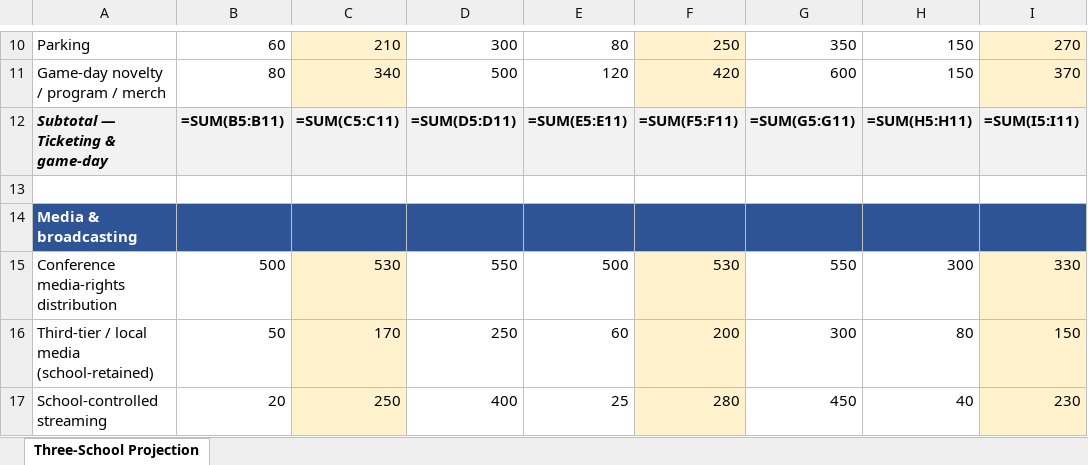
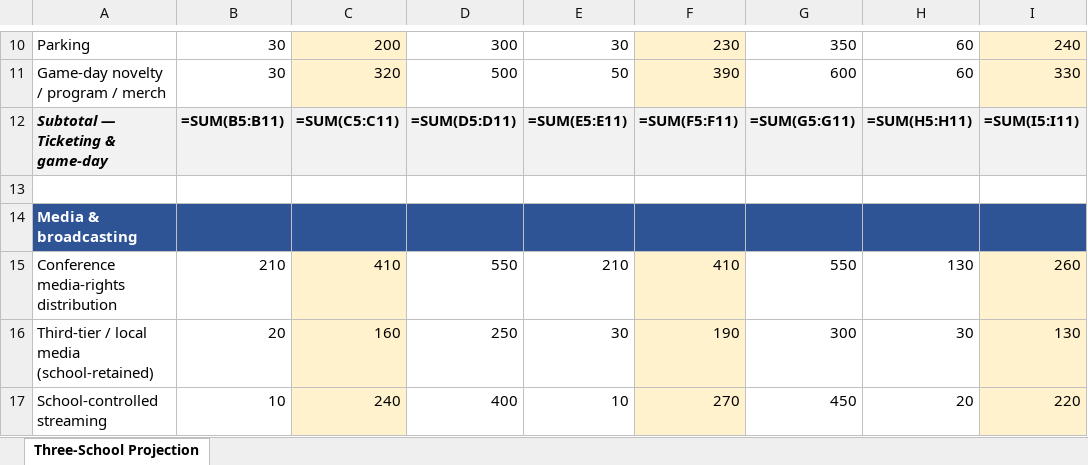
Before and after one commit to ndesilva12/brain-vault, an Excel workbook: cinderella/Outputs/2026-07-15-three-school-revenue-projection.xlsx, sheet Three-School Projection, drawn as a sheet; only a part is shown, gaps mark what is left out; values as stored, in another font and other column widths than the file's, no borders; formulas without a stored value are shown as written; the diff covers the shown part only; the diff names each change by its address in the sheet, - before the commit and + after, or states it on an @@ line.

```diff
--- a/cinderella/Outputs/2026-07-15-three-school-revenue-projection.xlsx (sheet Three-School Projection)
+++ b/cinderella/Outputs/2026-07-15-three-school-revenue-projection.xlsx (sheet Three-School Projection)
-B10: 60
+B10: 30
-C10: 210
+C10: 200
-E10: 80
+E10: 30
-F10: 250
+F10: 230
-H10:H11: 150
+H10:H11: 60
-I10: 270
+I10: 240
-B11: 80
+B11: 30
-C11: 340
+C11: 320
-E11: 120
+E11: 50
-F11: 420
+F11: 390
-I11: 370
+I11: 330
-B15: 500
+B15: 210
-C15: 530
+C15: 410
-E15: 500
+E15: 210
-F15: 530
+F15: 410
-H15: 300
+H15: 130
-I15: 330
+I15: 260
-B16: 50
+B16: 20
-C16: 170
+C16: 160
-E16: 60
+E16: 30
-F16: 200
+F16: 190
-H16: 80
+H16: 30
-I16: 150
+I16: 130
-B17: 20
+B17: 10
-C17: 250
+C17: 240
-E17: 25
+E17: 10
-F17: 280
+F17: 270
-H17: 40
+H17: 20
-I17: 230
+I17: 220
```
Also changed, not shown: 233 edited cells elsewhere in this sheet.
